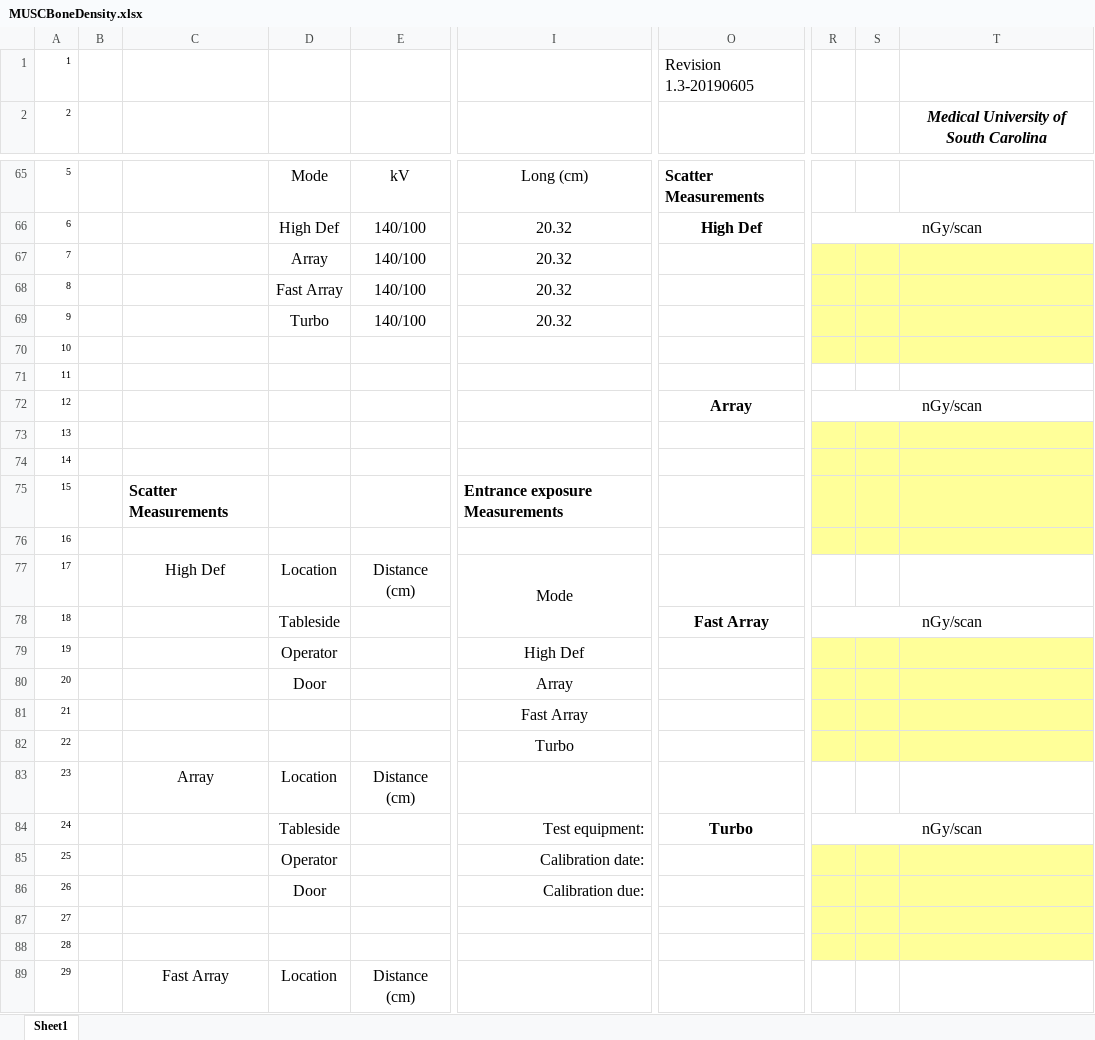
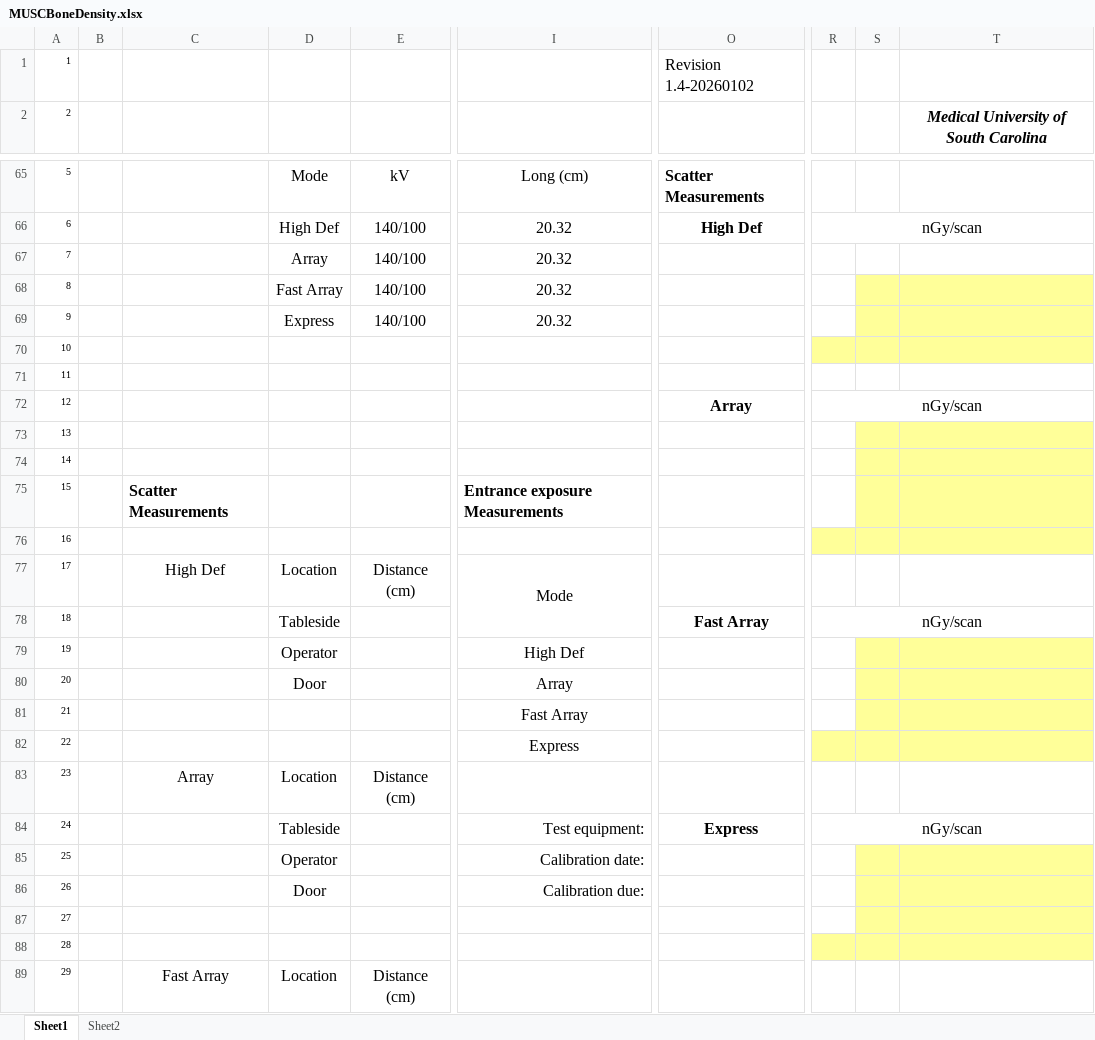
Before and after one commit to imabug/EquipTestingSpreadsheets, an Excel workbook: MUSCBoneDensity.xlsx, sheet Sheet1, drawn as a sheet; only a part is shown, gaps mark what is left out; values as stored, in another font and other column widths than the file's, no borders; conditional formats not drawn; the diff covers the shown part only; the diff names each change by its address in the sheet, - before the commit and + after, or states it on an @@ line.

```diff
--- a/MUSCBoneDensity.xlsx (sheet Sheet1)
+++ b/MUSCBoneDensity.xlsx (sheet Sheet1)
+sheet tab: Sheet2
-O1: Revision 1.3-20190605
+O1: Revision 1.4-20260102
-R67:T67 fill: #FFFF99
+R67:T67 fill: none
-R68:R69 fill: #FFFF99
+R68:R69 fill: none
-D69: Turbo
+D69: Express
-R73:R75 fill: #FFFF99
+R73:R75 fill: none
-R79:R81 fill: #FFFF99
+R79:R81 fill: none
-I82: Turbo
+I82: Express
-O84: Turbo
+O84: Express
-R85:R87 fill: #FFFF99
+R85:R87 fill: none
```
Also changed, not shown: 3 edited cells, cell formats and merged cells elsewhere in this sheet, formulas that keep their value, MUSCCArm.xlsm, MUSCCT.xlsx, 4 other files.
